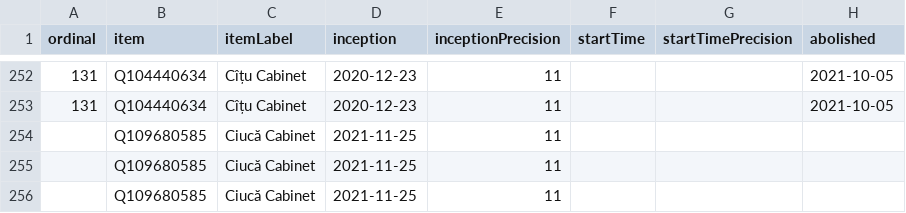
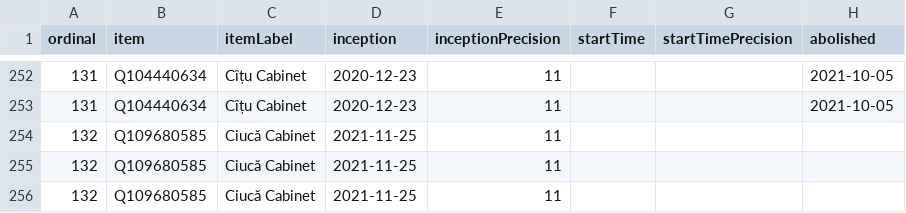
Before and after one commit to every-politician-scrapers/romania-cabinet, a CSV file: wikidata/results/all-cabinets.csv, drawn as a sheet; only a part is shown, gaps mark what is left out; the diff names each change by its address in the sheet, - before the commit and + after, or states it on an @@ line.

```diff
--- a/wikidata/results/all-cabinets.csv
+++ b/wikidata/results/all-cabinets.csv
-A254:A256 (ordinal): (empty)
+A254:A256 (ordinal): 132
```
